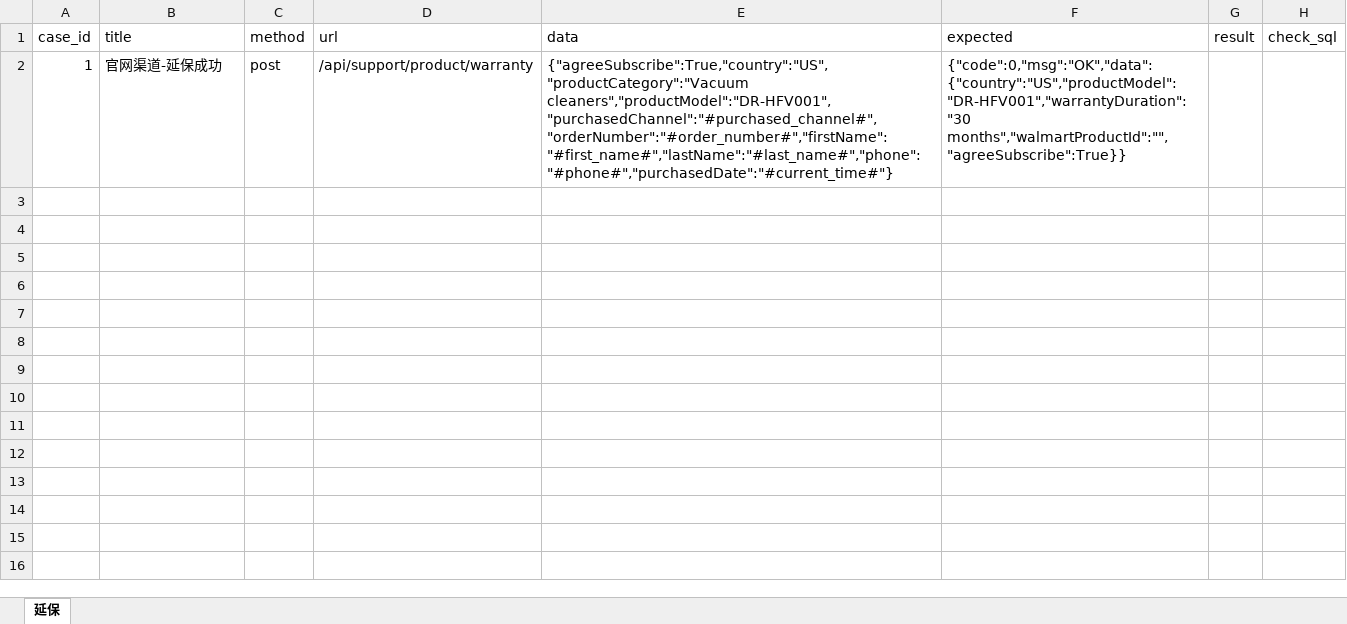
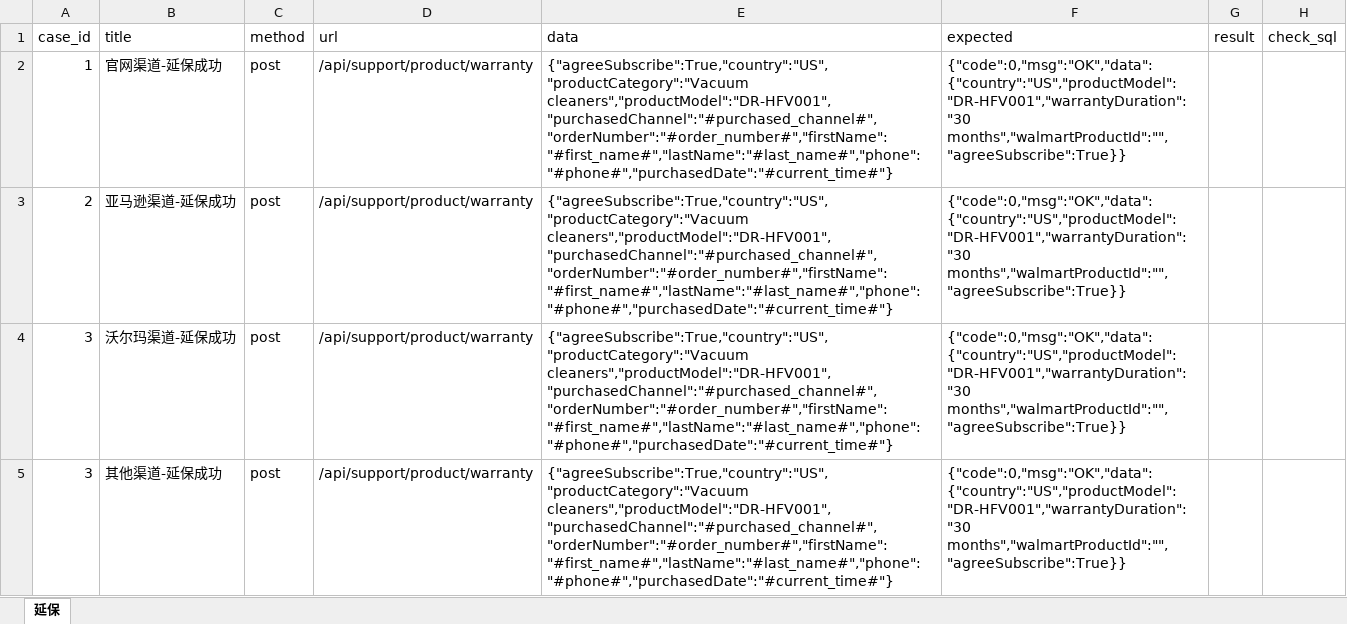
Before and after one commit to Lylehong/automation, an Excel workbook: datas/延保接口用例.xlsx, sheet 延保, drawn as a sheet; values as stored, in another font and other column widths than the file's, no borders; the diff names each change by its address in the sheet, - before the commit and + after, or states it on an @@ line.

Commit message:
[ADD]warranty2

```diff
--- a/datas/延保接口用例.xlsx (sheet 延保)
+++ b/datas/延保接口用例.xlsx (sheet 延保)
+row 3: 2 | 亚马逊渠道-延保成功 | post | /api/support/product/warranty | {"agreeSubscribe":True,"country":"US","productCategory":"Vacuum cleaners","productModel":"DR-HFV001","purchasedChannel":"#purchased_channel#","orderNumber":"#order_number#","firstName":"#first_name#","lastName":"#last_name#","phone":"#phone#","purchasedDate":"#current_time#"} | {"code":0,"msg":"OK","data":{"country":"US","productModel":"DR-HFV001","warrantyDuration":"30 months","walmartProductId":"","agreeSubscribe":True}}
+row 4: 3 | 沃尔玛渠道-延保成功 | post | /api/support/product/warranty | {"agreeSubscribe":True,"country":"US","productCategory":"Vacuum cleaners","productModel":"DR-HFV001","purchasedChannel":"#purchased_channel#","orderNumber":"#order_number#","firstName":"#first_name#","lastName":"#last_name#","phone":"#phone#","purchasedDate":"#current_time#"} | {"code":0,"msg":"OK","data":{"country":"US","productModel":"DR-HFV001","warrantyDuration":"30 months","walmartProductId":"","agreeSubscribe":True}}
+row 5: 3 | 其他渠道-延保成功 | post | /api/support/product/warranty | {"agreeSubscribe":True,"country":"US","productCategory":"Vacuum cleaners","productModel":"DR-HFV001","purchasedChannel":"#purchased_channel#","orderNumber":"#order_number#","firstName":"#first_name#","lastName":"#last_name#","phone":"#phone#","purchasedDate":"#current_time#"} | {"code":0,"msg":"OK","data":{"country":"US","productModel":"DR-HFV001","warrantyDuration":"30 months","walmartProductId":"","agreeSubscribe":True}}
```
Also changed, not shown: 1 other file.
